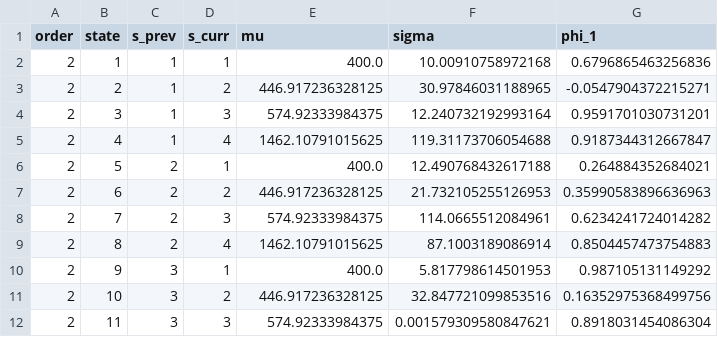
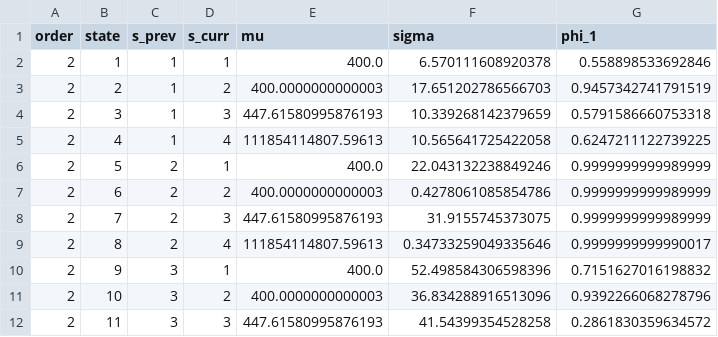
Before and after one commit to Maccen26/hmm-modelling, a CSV file: results/emission_params/b1/jans-split/second_order_hmm.csv, drawn as a sheet; only a part is shown; the diff covers the shown part only.

```diff
--- a/results/emission_params/b1/jans-split/second_order_hmm.csv
+++ b/results/emission_params/b1/jans-split/second_order_hmm.csv
@@ -1,12 +1,12 @@
 order,state,s_prev,s_curr,mu,sigma,phi_1
-2,1,1,1,400.0,10.00910758972168,0.6796865463256836
-2,2,1,2,446.917236328125,30.97846031188965,-0.0547904372215271
-2,3,1,3,574.92333984375,12.240732192993164,0.9591701030731201
-2,4,1,4,1462.10791015625,119.31173706054688,0.9187344312667847
-2,5,2,1,400.0,12.490768432617188,0.264884352684021
-2,6,2,2,446.917236328125,21.732105255126953,0.35990583896636963
-2,7,2,3,574.92333984375,114.0665512084961,0.6234241724014282
-2,8,2,4,1462.10791015625,87.1003189086914,0.8504457473754883
-2,9,3,1,400.0,5.817798614501953,0.987105131149292
-2,10,3,2,446.917236328125,32.847721099853516,0.16352975368499756
-2,11,3,3,574.92333984375,0.001579309580847621,0.8918031454086304
+2,1,1,1,400.0,6.570111608920378,0.558898533692846
+2,2,1,2,400.0000000000003,17.651202786566703,0.9457342741791519
+2,3,1,3,447.61580995876193,10.339268142379659,0.5791586660753318
+2,4,1,4,111854114807.59613,10.565641725422058,0.6247211122739225
+2,5,2,1,400.0,22.043132238849246,0.9999999999989999
+2,6,2,2,400.0000000000003,0.4278061085854786,0.9999999999989999
+2,7,2,3,447.61580995876193,31.9155745373075,0.9999999999989999
+2,8,2,4,111854114807.59613,0.34733259049335646,0.9999999999990017
+2,9,3,1,400.0,52.498584306598396,0.7151627016198832
+2,10,3,2,400.0000000000003,36.834288916513096,0.9392266068278796
+2,11,3,3,447.61580995876193,41.54399354528258,0.2861830359634572
```
Also changed, not shown: 14 edited cells elsewhere in this file, results/emission_params/b1/jans-split/ar_2_covariate_hmm.csv, results/emission_params/b1/jans-split/ar_2_second_order_hmm.csv, 41 other files.
